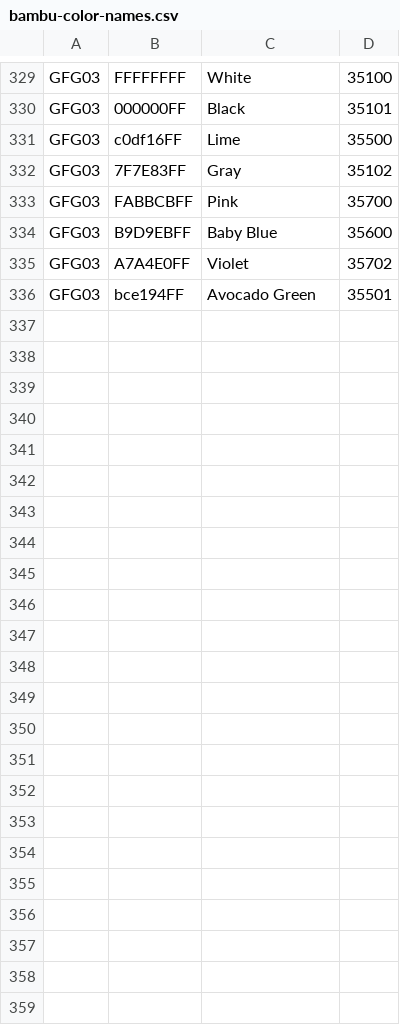
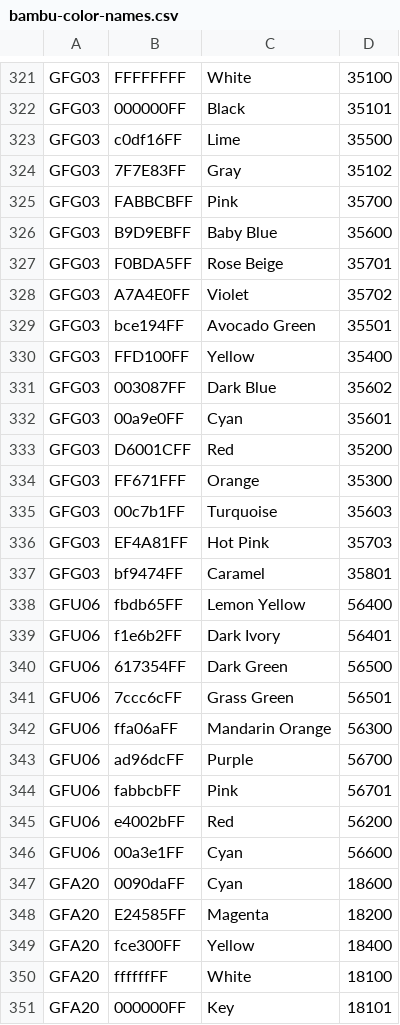
Before and after one commit to yanshay/SpoolEase, a CSV file: core/data/bambu-color-names.csv, drawn as a sheet; only a part is shown, gaps mark what is left out; the diff covers the shown part only.

Commit message:
console: update bambu filament colors

```diff
--- a/core/data/bambu-color-names.csv
+++ b/core/data/bambu-color-names.csv
@@ -334,3 +326,26 @@ GFG03,FABBCBFF,Pink,35700
 GFG03,B9D9EBFF,Baby Blue,35600
+GFG03,F0BDA5FF,Rose Beige,35701
 GFG03,A7A4E0FF,Violet,35702
 GFG03,bce194FF,Avocado Green,35501
+GFG03,FFD100FF,Yellow,35400
+GFG03,003087FF,Dark Blue,35602
+GFG03,00a9e0FF,Cyan,35601
+GFG03,D6001CFF,Red,35200
+GFG03,FF671FFF,Orange,35300
+GFG03,00c7b1FF,Turquoise,35603
+GFG03,EF4A81FF,Hot Pink,35703
+GFG03,bf9474FF,Caramel,35801
+GFU06,fbdb65FF,Lemon Yellow,56400
+GFU06,f1e6b2FF,Dark Ivory,56401
+GFU06,617354FF,Dark Green,56500
+GFU06,7ccc6cFF,Grass Green,56501
+GFU06,ffa06aFF,Mandarin Orange,56300
+GFU06,ad96dcFF,Purple,56700
+GFU06,fabbcbFF,Pink,56701
+GFU06,e4002bFF,Red,56200
+GFU06,00a3e1FF,Cyan,56600
+GFA20,0090daFF,Cyan,18600
+GFA20,E24585FF,Magenta,18200
+GFA20,fce300FF,Yellow,18400
+GFA20,ffffffFF,White,18100
+GFA20,000000FF,Key,18101
```
Also changed, not shown: 1 added row and 9 removed rows elsewhere in this file.
